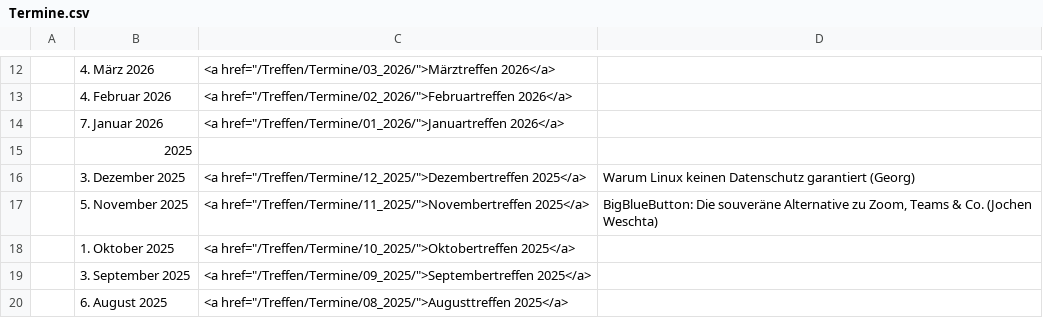
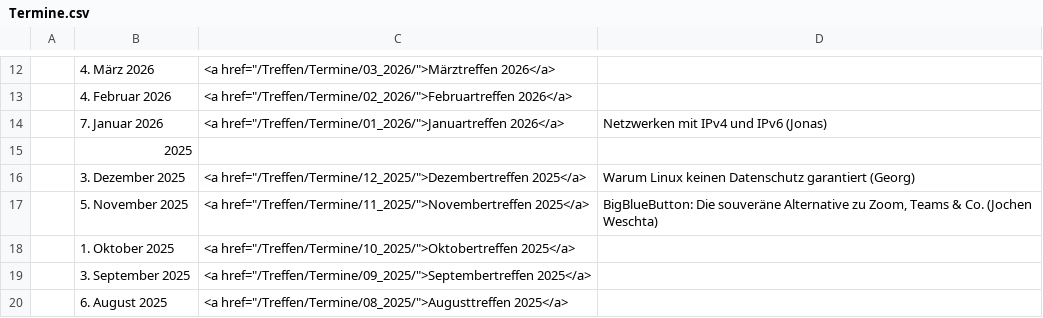
Before and after one commit to luga-ev/website, a CSV file: data/Termine.csv, drawn as a sheet; only a part is shown, gaps mark what is left out.

```diff
--- a/data/Termine.csv
+++ b/data/Termine.csv
@@ -13,3 +13,3 @@
 | 4. Februar 2026| <a href="/Treffen/Termine/02_2026/">Februartreffen 2026</a> |
-| 7. Januar 2026| <a href="/Treffen/Termine/01_2026/">Januartreffen 2026</a> |
+| 7. Januar 2026| <a href="/Treffen/Termine/01_2026/">Januartreffen 2026</a> |Netzwerken mit IPv4 und IPv6 (Jonas)|
 |2025|
```
Also changed, not shown: 1 other file.
